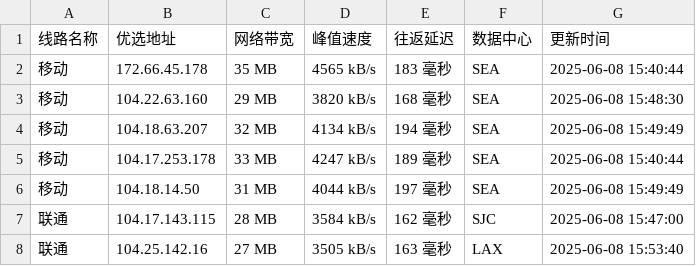
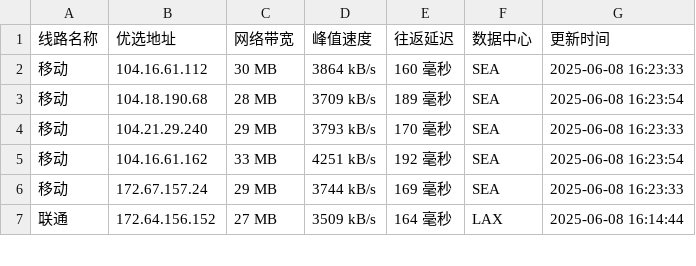
Before and after one commit to weizhe940605/cfipv4db, a CSV file: cfip.csv, drawn as a sheet; only a part is shown; the diff covers the shown part only.

```diff
--- a/cfip.csv
+++ b/cfip.csv
@@ -1,8 +1,7 @@
 线路名称,优选地址,网络带宽,峰值速度,往返延迟,数据中心,更新时间
-移动,172.66.45.178,35 MB,4565 kB/s,183 毫秒,SEA,2025-06-08 15:40:44
-移动,104.22.63.160,29 MB,3820 kB/s,168 毫秒,SEA,2025-06-08 15:48:30
-移动,104.18.63.207,32 MB,4134 kB/s,194 毫秒,SEA,2025-06-08 15:49:49
-移动,104.17.253.178,33 MB,4247 kB/s,189 毫秒,SEA,2025-06-08 15:40:44
-移动,104.18.14.50,31 MB,4044 kB/s,197 毫秒,SEA,2025-06-08 15:49:49
-联通,104.17.143.115,28 MB,3584 kB/s,162 毫秒,SJC,2025-06-08 15:47:00
-联通,104.25.142.16,27 MB,3505 kB/s,163 毫秒,LAX,2025-06-08 15:53:40
+移动,104.16.61.112,30 MB,3864 kB/s,160 毫秒,SEA,2025-06-08 16:23:33
+移动,104.18.190.68,28 MB,3709 kB/s,189 毫秒,SEA,2025-06-08 16:23:54
+移动,104.21.29.240,29 MB,3793 kB/s,170 毫秒,SEA,2025-06-08 16:23:33
+移动,104.16.61.162,33 MB,4251 kB/s,192 毫秒,SEA,2025-06-08 16:23:54
+移动,172.67.157.24,29 MB,3744 kB/s,169 毫秒,SEA,2025-06-08 16:23:33
+联通,172.64.156.152,27 MB,3509 kB/s,164 毫秒,LAX,2025-06-08 16:14:44
```
Also changed, not shown: 4 added rows, 3 removed rows and 24 edited cells elsewhere in this file, 1 other file.
